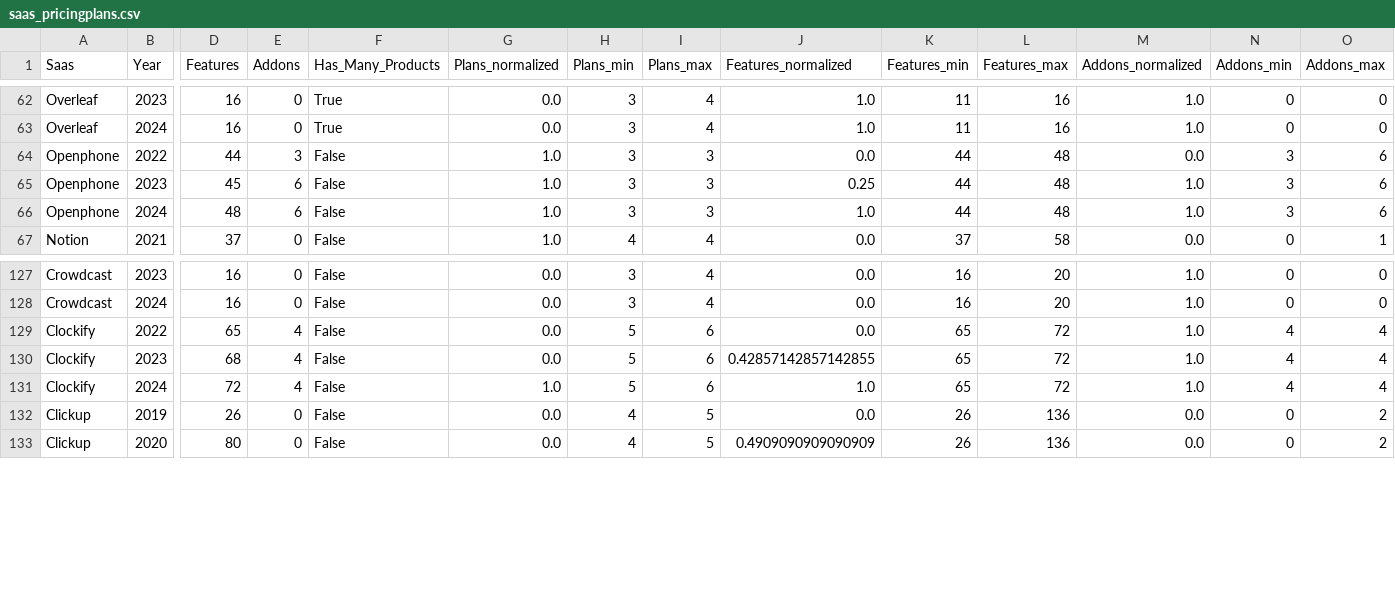
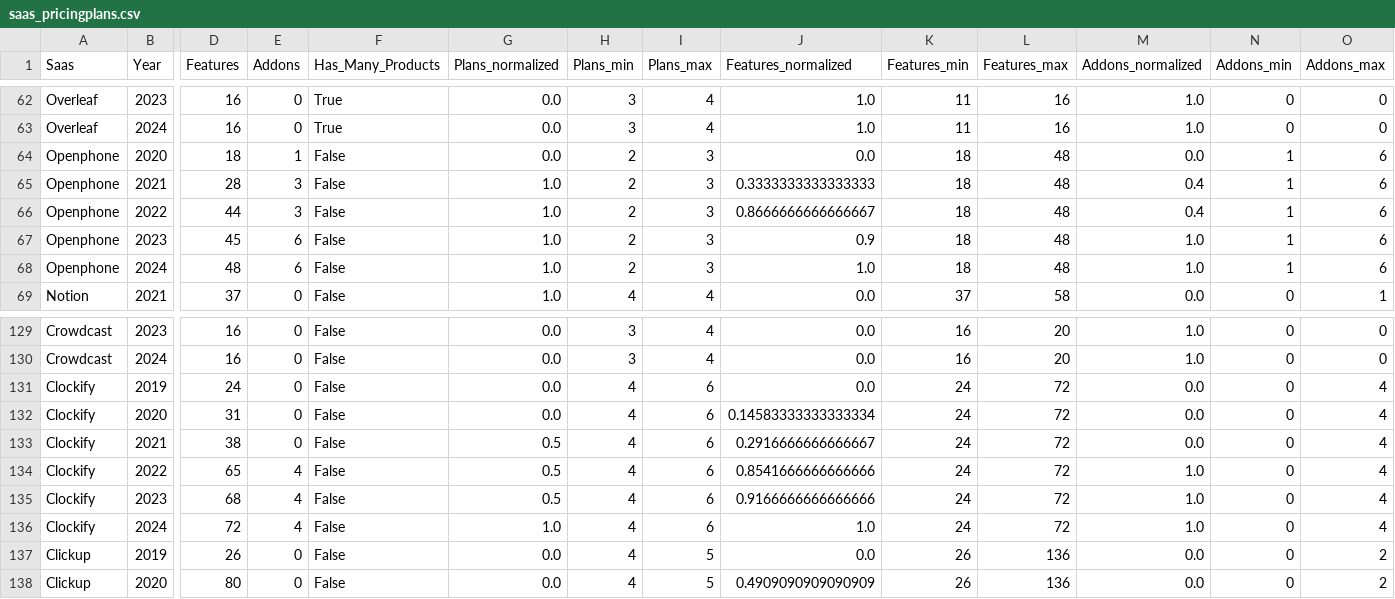
Before and after one commit to isa-group/SaaS-analysis, a CSV file: scripts/analytics/saas_pricingplans.csv, drawn as a sheet; only a part is shown, gaps mark what is left out; addresses are those after the commit; rows hold the shown columns only; the diff names each change by its address in the sheet, - before the commit and + after, or states it on an @@ line.

```diff
--- a/scripts/analytics/saas_pricingplans.csv
+++ b/scripts/analytics/saas_pricingplans.csv
+row 64: Openphone | 2020 | 18 | 1 | False | 0.0 | 2 | 3 | 0.0 | 18 | 48 | 0.0 | 1 | 6
+row 65: Openphone | 2021 | 28 | 3 | False | 1.0 | 2 | 3 | 0.3333333333333333 | 18 | 48 | 0.4 | 1 | 6
-H66:H68 (Plans_min): 3
+H66:H68 (Plans_min): 2
-J66 (Features_normalized): 0.0
+J66 (Features_normalized): 0.8666666666666667
-K66:K68 (Features_min): 44
+K66:K68 (Features_min): 18
-M66 (Addons_normalized): 0.0
+M66 (Addons_normalized): 0.4
-N66:N68 (Addons_min): 3
+N66:N68 (Addons_min): 1
-J67 (Features_normalized): 0.25
+J67 (Features_normalized): 0.9
+row 131: Clockify | 2019 | 24 | 0 | False | 0.0 | 4 | 6 | 0.0 | 24 | 72 | 0.0 | 0 | 4
+row 132: Clockify | 2020 | 31 | 0 | False | 0.0 | 4 | 6 | 0.14583333333333334 | 24 | 72 | 0.0 | 0 | 4
+row 133: Clockify | 2021 | 38 | 0 | False | 0.5 | 4 | 6 | 0.2916666666666667 | 24 | 72 | 0.0 | 0 | 4
-G134:G135 (Plans_normalized): 0.0
+G134:G135 (Plans_normalized): 0.5
-H134:H136 (Plans_min): 5
+H134:H136 (Plans_min): 4
-J134 (Features_normalized): 0.0
+J134 (Features_normalized): 0.8541666666666666
-K134:K136 (Features_min): 65
+K134:K136 (Features_min): 24
-N134:N136 (Addons_min): 4
+N134:N136 (Addons_min): 0
-J135 (Features_normalized): 0.42857142857142855
+J135 (Features_normalized): 0.9166666666666666
```
Also changed, not shown: scripts/analytics/saas_pricingplans_normalized.csv, 7 other files.
